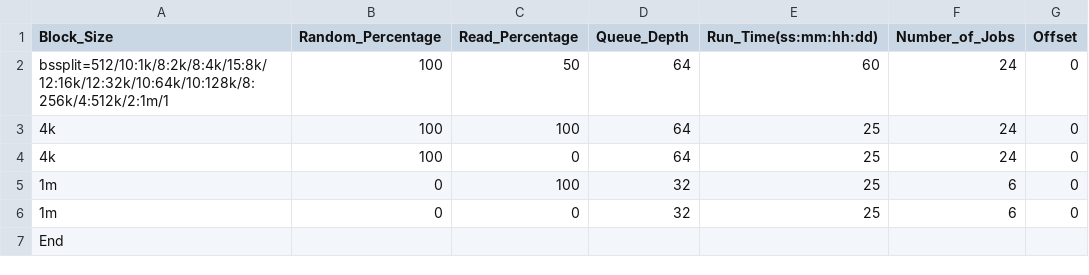
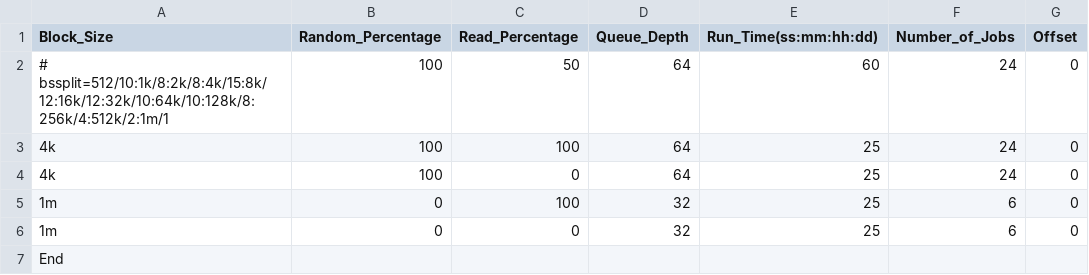
Before and after one commit to Cyril-Guo/RAID_NVME, a CSV file: IO_Stress/Input_Config_multi_raid_bssplit.csv, drawn as a sheet.

```diff
--- a/IO_Stress/Input_Config_multi_raid_bssplit.csv
+++ b/IO_Stress/Input_Config_multi_raid_bssplit.csv
@@ -1,3 +1,3 @@
 Block_Size,Random_Percentage,Read_Percentage,Queue_Depth,Run_Time(ss:mm:hh:dd),Number_of_Jobs,Offset
-bssplit=512/10:1k/8:2k/8:4k/15:8k/12:16k/12:32k/10:64k/10:128k/8:256k/4:512k/2:1m/1,100,50,64,60,24,0
+# bssplit=512/10:1k/8:2k/8:4k/15:8k/12:16k/12:32k/10:64k/10:128k/8:256k/4:512k/2:1m/1,100,50,64,60,24,0
 4k,100,100,64,25,24,0
```
